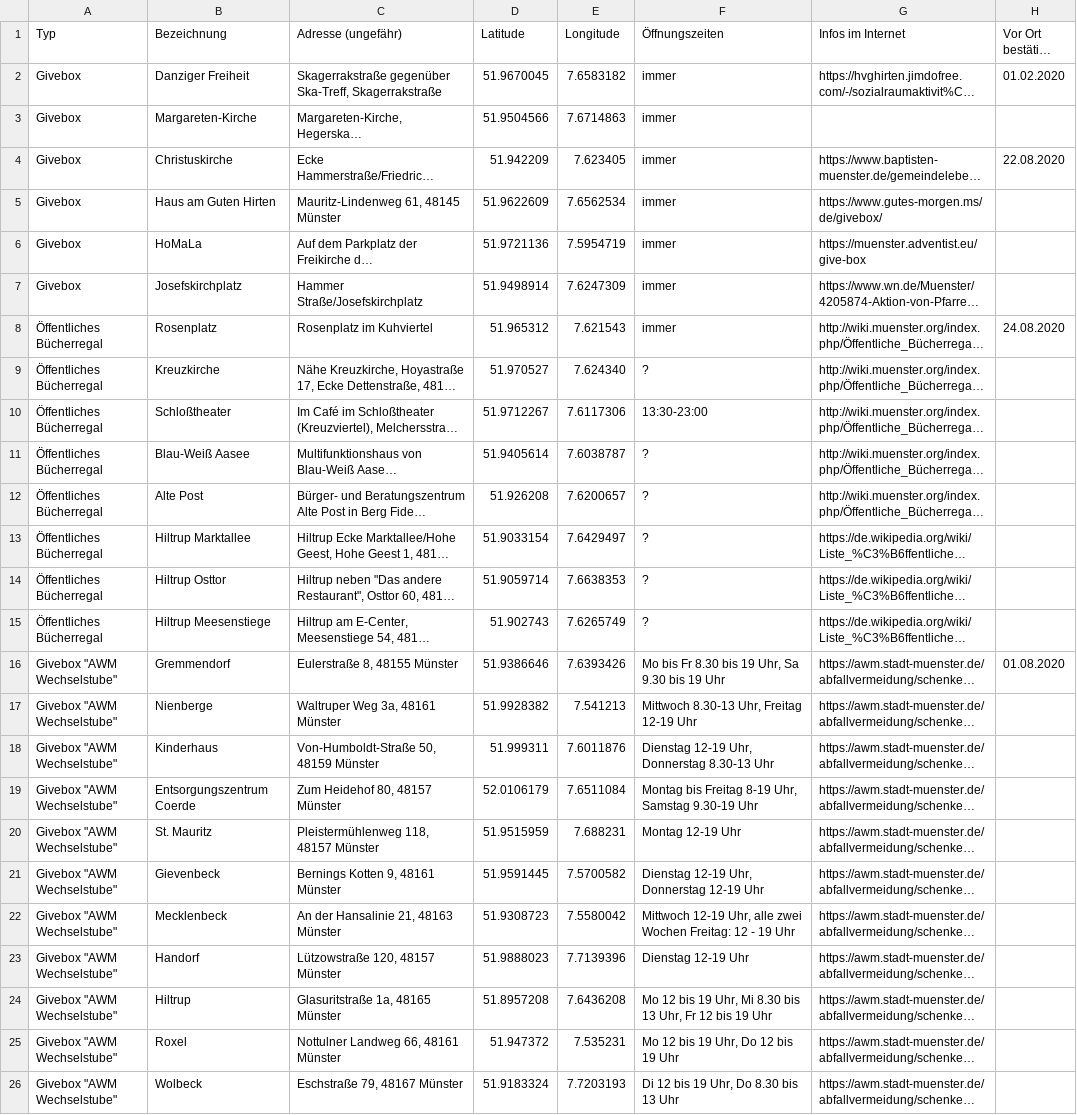
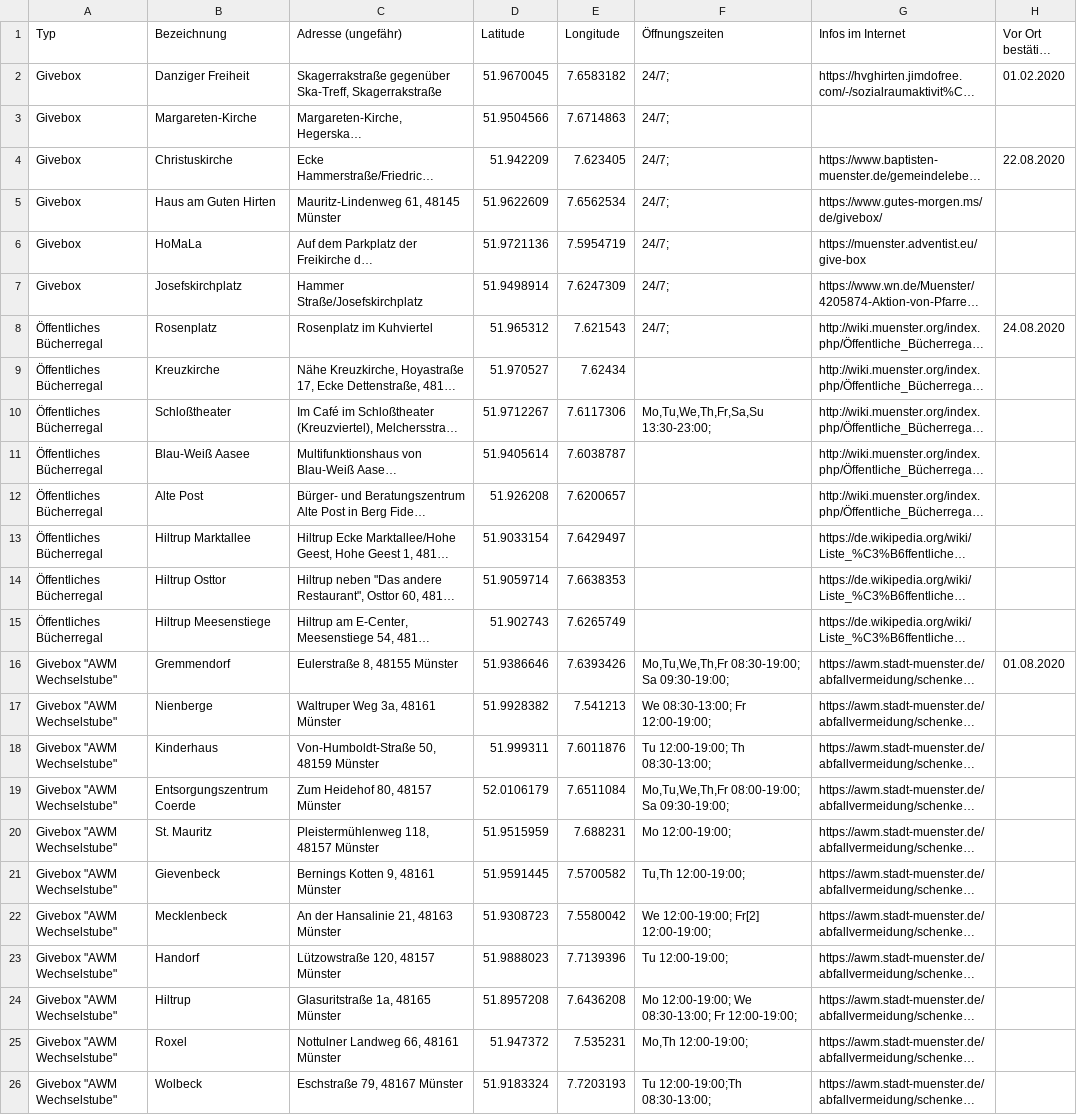
Before and after one commit to Informationsfabrik/give_box_ms_hack, a CSV file: fastapi-backend/data/giveboxen-standorte-muenster_0.csv, drawn as a sheet; long unchanged cells end in …; the diff names each change by its address in the sheet, - before the commit and + after, or states it on an @@ line.

Commit message:
Updated date format.

```diff
--- a/fastapi-backend/data/giveboxen-standorte-muenster_0.csv
+++ b/fastapi-backend/data/giveboxen-standorte-muenster_0.csv
-F2:F8 (Öffnungszeiten): immer
+F2:F8 (Öffnungszeiten): 24/7;
-E9 (Longitude): 7.624340
+E9 (Longitude): 7.62434
-F9 (Öffnungszeiten): ?
+F9 (Öffnungszeiten): (empty)
-F10 (Öffnungszeiten): 13:30-23:00
+F10 (Öffnungszeiten): Mo,Tu,We,Th,Fr,Sa,Su 13:30-23:00;
-F11:F15 (Öffnungszeiten): ?
+F11:F15 (Öffnungszeiten): (empty)
-F16 (Öffnungszeiten): Mo bis Fr 8.30 bis 19 Uhr, Sa 9.30 bis 19 Uhr
+F16 (Öffnungszeiten): Mo,Tu,We,Th,Fr 08:30-19:00; Sa 09:30-19:00;
-F17 (Öffnungszeiten): Mittwoch 8.30-13 Uhr, Freitag 12-19 Uhr
+F17 (Öffnungszeiten): We 08:30-13:00; Fr 12:00-19:00;
-F18 (Öffnungszeiten): Dienstag 12-19 Uhr, Donnerstag 8.30-13 Uhr
+F18 (Öffnungszeiten): Tu 12:00-19:00; Th 08:30-13:00;
-F19 (Öffnungszeiten): Montag bis Freitag 8-19 Uhr, Samstag 9.30-19 Uhr
+F19 (Öffnungszeiten): Mo,Tu,We,Th,Fr 08:00-19:00; Sa 09:30-19:00;
-F20 (Öffnungszeiten): Montag 12-19 Uhr
+F20 (Öffnungszeiten): Mo 12:00-19:00;
-F21 (Öffnungszeiten): Dienstag 12-19 Uhr, Donnerstag 12-19 Uhr
+F21 (Öffnungszeiten): Tu,Th 12:00-19:00;
-F22 (Öffnungszeiten): Mittwoch 12-19 Uhr, alle zwei Wochen Freitag: 12 - 19 Uhr
+F22 (Öffnungszeiten): We 12:00-19:00; Fr[2] 12:00-19:00;
-F23 (Öffnungszeiten): Dienstag 12-19 Uhr
+F23 (Öffnungszeiten): Tu 12:00-19:00;
-F24 (Öffnungszeiten): Mo 12 bis 19 Uhr, Mi 8.30 bis 13 Uhr, Fr 12 bis 19 Uhr
+F24 (Öffnungszeiten): Mo 12:00-19:00; We 08:30-13:00; Fr 12:00-19:00;
-F25 (Öffnungszeiten): Mo 12 bis 19 Uhr, Do 12 bis 19 Uhr
+F25 (Öffnungszeiten): Mo,Th 12:00-19:00;
-F26 (Öffnungszeiten): Di 12 bis 19 Uhr, Do 8.30 bis 13 Uhr
+F26 (Öffnungszeiten): Tu 12:00-19:00;Th 08:30-13:00;
```
